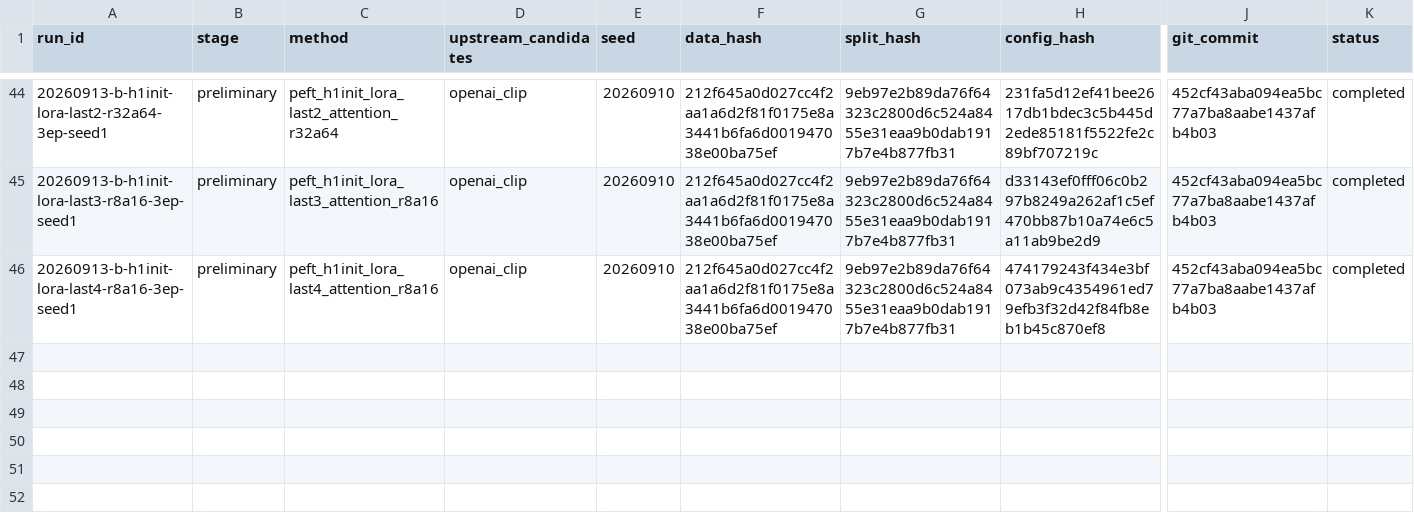
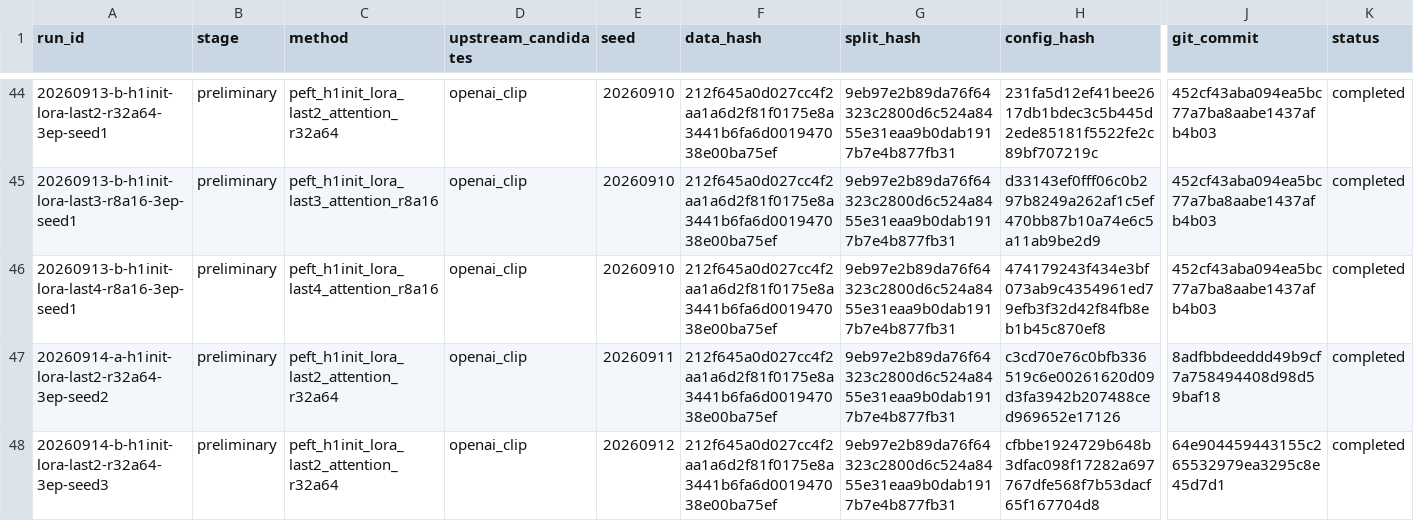
Before and after one commit to JRZ1018/AIC-2026-track1, a CSV file: experiments/index.csv, drawn as a sheet; only a part is shown, gaps mark what is left out; rows hold the shown columns only; the diff names each change by its address in the sheet, - before the commit and + after, or states it on an @@ line.

```diff
--- a/experiments/index.csv
+++ b/experiments/index.csv
+row 47: 20260914-a-h1init-lora-last2-r32a64-3ep-seed2 | preliminary | peft_h1init_lora_last2_attention_r32a64 | openai_clip | 20260911 | 212f645a0d027cc4f2aa1a6d2f81f0175e8a3441b6fa6d001947038e00ba75ef | 9eb97e2b89da76f64323c2800d6c524a8455e31eaa9b0dab1917b7e4b877fb31 | c3cd70e76c0bfb336519c6e00261620d09d3fa3942b207488ced969652e17126 | 8adfbbdeeddd49b9cf7a758494408d98d59baf18 | completed
+row 48: 20260914-b-h1init-lora-last2-r32a64-3ep-seed3 | preliminary | peft_h1init_lora_last2_attention_r32a64 | openai_clip | 20260912 | 212f645a0d027cc4f2aa1a6d2f81f0175e8a3441b6fa6d001947038e00ba75ef | 9eb97e2b89da76f64323c2800d6c524a8455e31eaa9b0dab1917b7e4b877fb31 | cfbbe1924729b648b3dfac098f17282a697767dfe568f7b53dacf65f167704d8 | 64e904459443155c265532979ea3295c8e45d7d1 | completed
```
Also changed, not shown: 4 other files.
